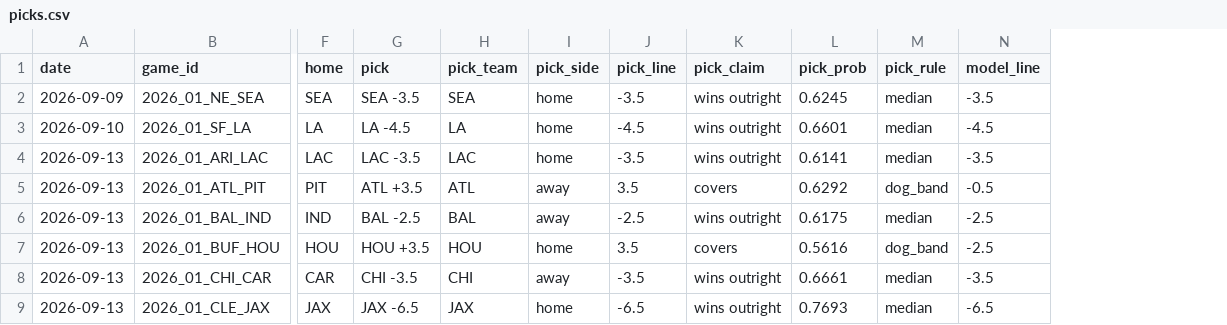
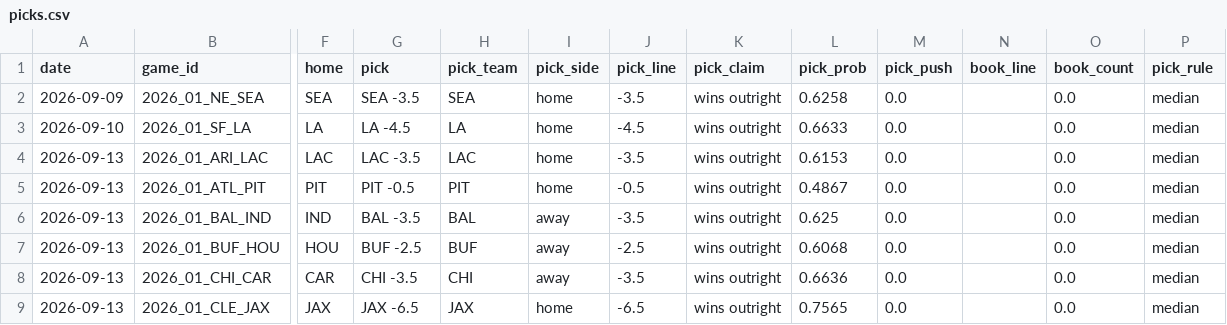
Before and after one commit to azcal/mbm-nfl, a CSV file: logs/picks.csv, drawn as a sheet; only a part is shown, gaps mark what is left out; removed rows and columns are numbered as before the commit, all else as after; the diff covers the shown part only; the diff names each change by its address in the sheet, - before the commit and + after, or states it on an @@ line.

```diff
--- a/logs/picks.csv
+++ b/logs/picks.csv
+column M (pick_push), rows 2-9: all 0.0
+column N (book_line), empty
+column O (book_count), rows 2-9: all 0.0
-column N (model_line), rows 2-9: -3.5 | -4.5 | -3.5 | -0.5 | -2.5 | -2.5 | -3.5 | -6.5
-L2 (pick_prob): 0.6245
+L2 (pick_prob): 0.6258
-L3 (pick_prob): 0.6601
+L3 (pick_prob): 0.6633
-L4 (pick_prob): 0.6141
+L4 (pick_prob): 0.6153
-G5 (pick): ATL +3.5
+G5 (pick): PIT -0.5
-H5 (pick_team): ATL
+H5 (pick_team): PIT
-I5 (pick_side): away
+I5 (pick_side): home
-J5 (pick_line): 3.5
+J5 (pick_line): -0.5
-K5 (pick_claim): covers
+K5 (pick_claim): wins outright
-L5 (pick_prob): 0.6292
+L5 (pick_prob): 0.4867
-P5 (pick_rule): dog_band
+P5 (pick_rule): median
-G6 (pick): BAL -2.5
+G6 (pick): BAL -3.5
-J6 (pick_line): -2.5
+J6 (pick_line): -3.5
-L6 (pick_prob): 0.6175
+L6 (pick_prob): 0.625
-G7 (pick): HOU +3.5
+G7 (pick): BUF -2.5
-H7 (pick_team): HOU
+H7 (pick_team): BUF
-I7 (pick_side): home
+I7 (pick_side): away
-J7 (pick_line): 3.5
+J7 (pick_line): -2.5
-K7 (pick_claim): covers
+K7 (pick_claim): wins outright
-L7 (pick_prob): 0.5616
+L7 (pick_prob): 0.6068
-P7 (pick_rule): dog_band
+P7 (pick_rule): median
-L8 (pick_prob): 0.6661
+L8 (pick_prob): 0.6636
-L9 (pick_prob): 0.7693
+L9 (pick_prob): 0.7565
```
Also changed, not shown: 36 edited cells elsewhere in this file, 6 other files.
